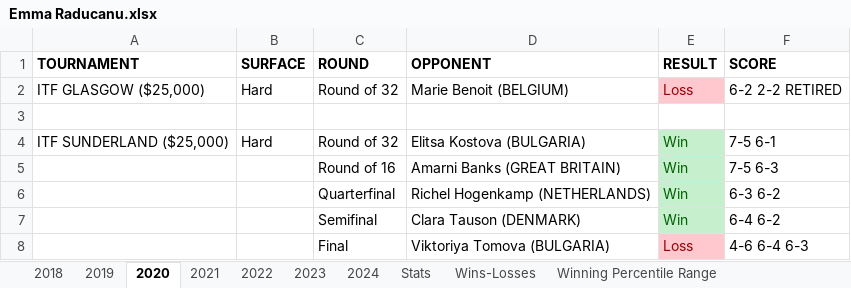
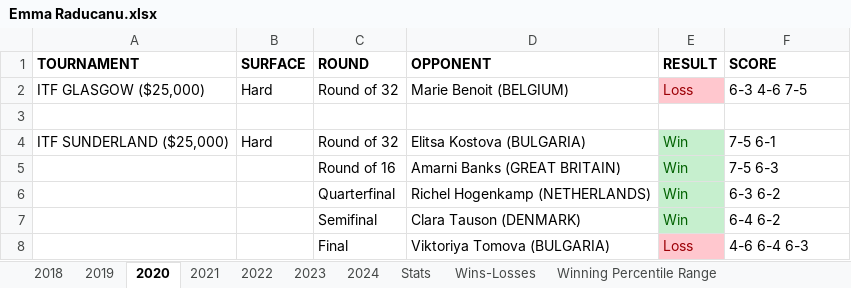
Before and after one commit to soumyavajjhala/soumyavajjhala.github.io, an Excel workbook: Tennis/WTA Tour/Emma Raducanu.xlsx, sheet 2020, drawn as a sheet; values as stored, in another font and other column widths than the file's, no borders; the diff names each change by its address in the sheet, - before the commit and + after, or states it on an @@ line.

```diff
--- a/Tennis/WTA Tour/Emma Raducanu.xlsx (sheet 2020)
+++ b/Tennis/WTA Tour/Emma Raducanu.xlsx (sheet 2020)
-F2 (SCORE): 6-2 2-2 RETIRED
+F2 (SCORE): 6-3 4-6 7-5
```
Also changed, not shown: sheet 2024, sheet 2023, sheet Stats, sheet 2018, sheet 2019, sheet 2021, 1 more sheet, charts or pictures, Tennis/ATP Tour/Juan Martín Del Potro.xlsx, Tennis/WTA Tour/Aryna Sabalenka.xlsx, 7 other files.
